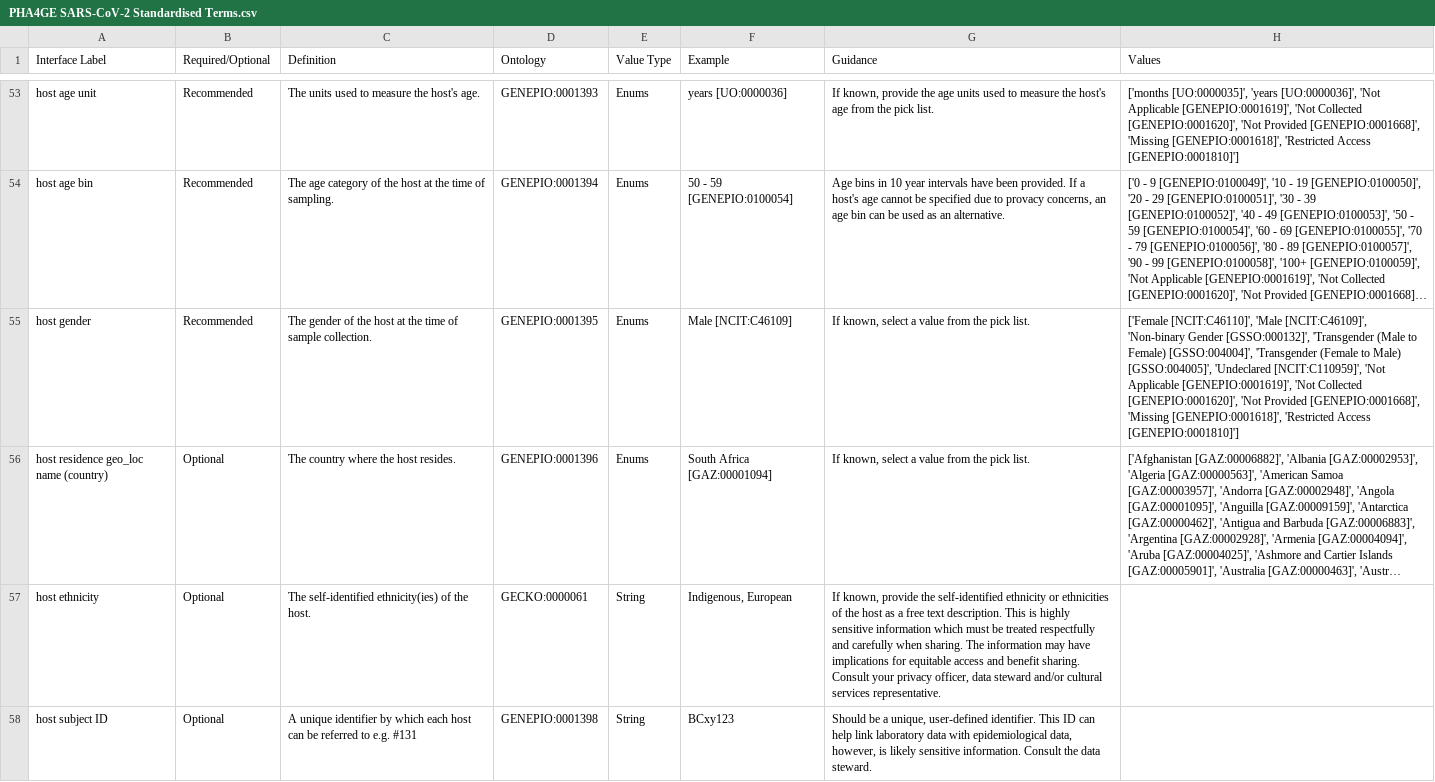
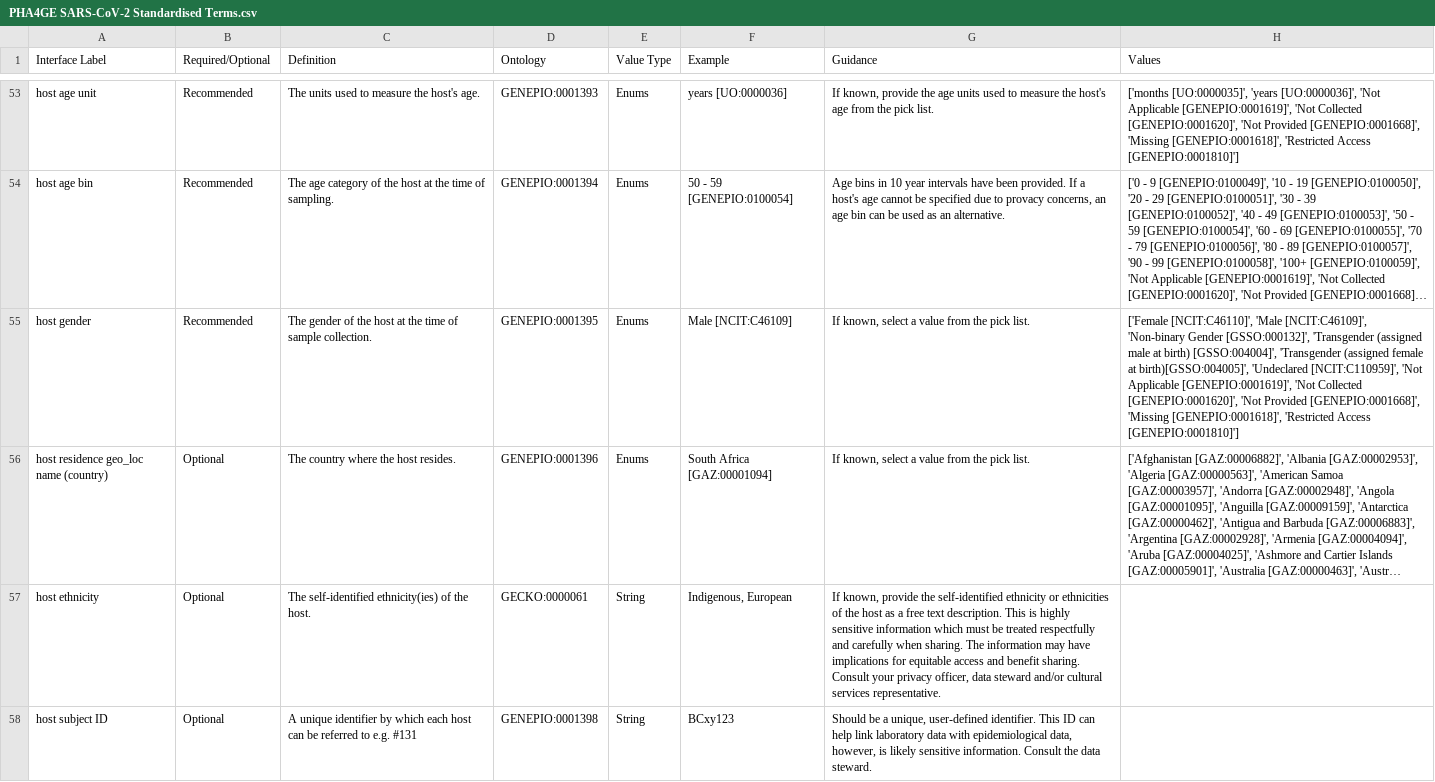
Before and after one commit to pha4ge/SARS-CoV-2-Data-Spec-JSON, a CSV file: PHA4GE SARS-CoV-2 Standardised Terms.csv, drawn as a sheet; only a part is shown, gaps mark what is left out; long unchanged cells end in …; the diff names each change by its address in the sheet, - before the commit and + after, or states it on an @@ line.

```diff
--- a/PHA4GE SARS-CoV-2 Standardised Terms.csv
+++ b/PHA4GE SARS-CoV-2 Standardised Terms.csv
-H55 (Values): …[GSSO:000132]', 'Transgender (Male to Female) [GSSO:004004]', 'Transgender (Female to Male) [GSSO:004005]', 'Undeclared [NCIT:C110959]',…
+H55 (Values): …[GSSO:000132]', 'Transgender (assigned male at birth) [GSSO:004004]', 'Transgender (assigned female at birth)[GSSO:004005]', 'Undeclared [NCIT:C110959]',…
```
Also changed, not shown: 1 other file.
